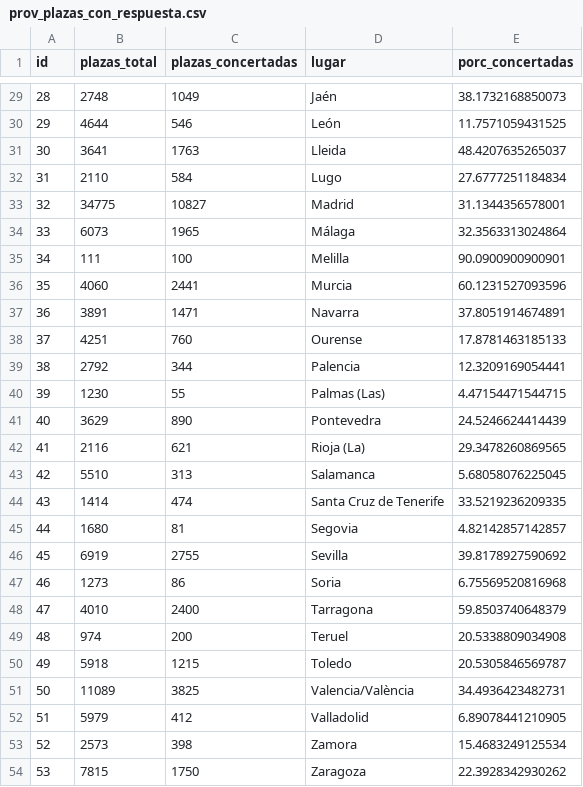
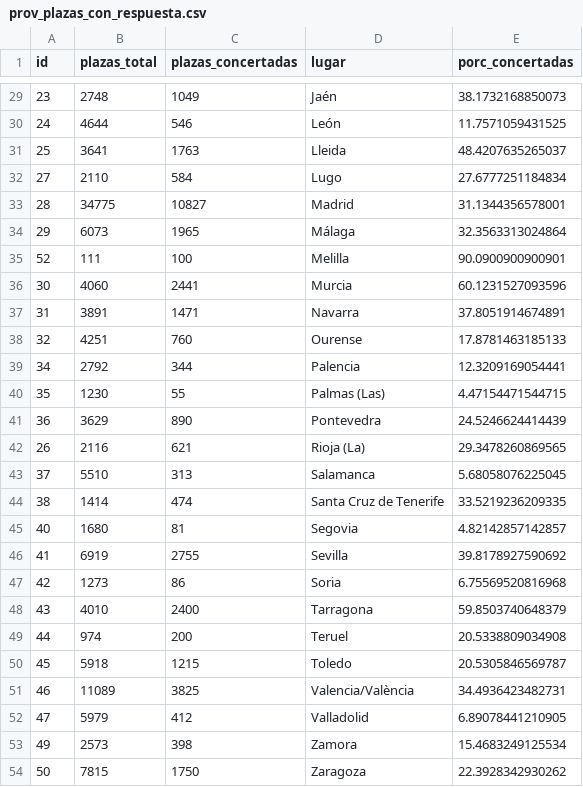
Before and after one commit to EnvejecimientoEnRed/residencias_plazas-concertadas_dashboard, a CSV file: data/prov_plazas_con_respuesta.csv, drawn as a sheet; only a part is shown, gaps mark what is left out; the diff covers the shown part only.

```diff
--- a/data/prov_plazas_con_respuesta.csv
+++ b/data/prov_plazas_con_respuesta.csv
@@ -29,26 +29,26 @@
-"28",2748,1049,"Jaén",38.1732168850073
-"29",4644,546,"León",11.7571059431525
-"30",3641,1763,"Lleida",48.4207635265037
-"31",2110,584,"Lugo",27.6777251184834
-"32",34775,10827,"Madrid",31.1344356578001
-"33",6073,1965,"Málaga",32.3563313024864
-"34",111,100,"Melilla",90.0900900900901
-"35",4060,2441,"Murcia",60.1231527093596
-"36",3891,1471,"Navarra",37.8051914674891
-"37",4251,760,"Ourense",17.8781463185133
-"38",2792,344,"Palencia",12.3209169054441
-"39",1230,55,"Palmas (Las)",4.47154471544715
-"40",3629,890,"Pontevedra",24.5246624414439
-"41",2116,621,"Rioja (La)",29.3478260869565
-"42",5510,313,"Salamanca",5.68058076225045
-"43",1414,474,"Santa Cruz de Tenerife",33.5219236209335
-"44",1680,81,"Segovia",4.82142857142857
-"45",6919,2755,"Sevilla",39.8178927590692
-"46",1273,86,"Soria",6.75569520816968
-"47",4010,2400,"Tarragona",59.8503740648379
-"48",974,200,"Teruel",20.5338809034908
-"49",5918,1215,"Toledo",20.5305846569787
-"50",11089,3825,"Valencia/València",34.4936423482731
-"51",5979,412,"Valladolid",6.89078441210905
-"52",2573,398,"Zamora",15.4683249125534
-"53",7815,1750,"Zaragoza",22.3928342930262
+"23",2748,1049,"Jaén",38.1732168850073
+"24",4644,546,"León",11.7571059431525
+"25",3641,1763,"Lleida",48.4207635265037
+"27",2110,584,"Lugo",27.6777251184834
+"28",34775,10827,"Madrid",31.1344356578001
+"29",6073,1965,"Málaga",32.3563313024864
+"52",111,100,"Melilla",90.0900900900901
+"30",4060,2441,"Murcia",60.1231527093596
+"31",3891,1471,"Navarra",37.8051914674891
+"32",4251,760,"Ourense",17.8781463185133
+"34",2792,344,"Palencia",12.3209169054441
+"35",1230,55,"Palmas (Las)",4.47154471544715
+"36",3629,890,"Pontevedra",24.5246624414439
+"26",2116,621,"Rioja (La)",29.3478260869565
+"37",5510,313,"Salamanca",5.68058076225045
+"38",1414,474,"Santa Cruz de Tenerife",33.5219236209335
+"40",1680,81,"Segovia",4.82142857142857
+"41",6919,2755,"Sevilla",39.8178927590692
+"42",1273,86,"Soria",6.75569520816968
+"43",4010,2400,"Tarragona",59.8503740648379
+"44",974,200,"Teruel",20.5338809034908
+"45",5918,1215,"Toledo",20.5305846569787
+"46",11089,3825,"Valencia/València",34.4936423482731
+"47",5979,412,"Valladolid",6.89078441210905
+"49",2573,398,"Zamora",15.4683249125534
+"50",7815,1750,"Zaragoza",22.3928342930262
```
Also changed, not shown: 24 edited cells elsewhere in this file, data/ccaa_plazas_con_respuesta.csv, 1 other file.
